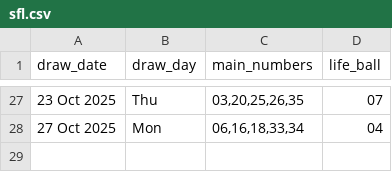
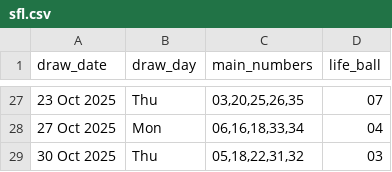
Before and after one commit to Kwill3/lottery_historical_data, a CSV file: data/derived-csv/sfl.csv, drawn as a sheet; only a part is shown, gaps mark what is left out; the diff names each change by its address in the sheet, - before the commit and + after, or states it on an @@ line.

```diff
--- a/data/derived-csv/sfl.csv
+++ b/data/derived-csv/sfl.csv
+row 29: 30 Oct 2025 | Thu | 05,18,22,31,32 | 03
```
